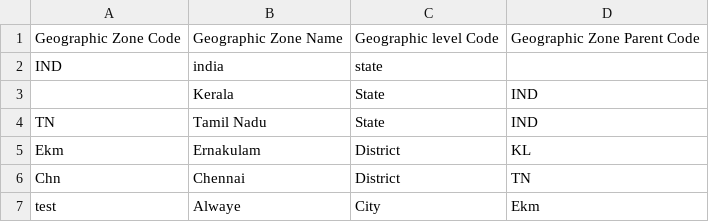
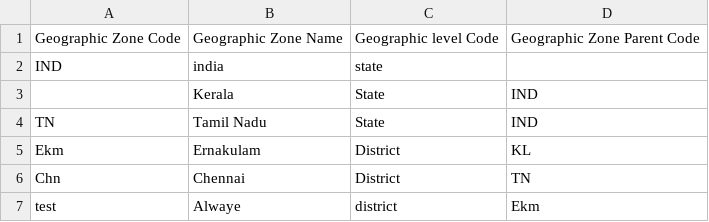
Before and after one commit to OpenLMIS/open-lmis, a CSV file: test-modules/functional-tests/src/main/resources/QA_Geographic_Data_Invalid.csv, drawn as a sheet.

```diff
--- a/test-modules/functional-tests/src/main/resources/QA_Geographic_Data_Invalid.csv
+++ b/test-modules/functional-tests/src/main/resources/QA_Geographic_Data_Invalid.csv
@@ -6,2 +6,2 @@ Ekm,Ernakulam,District,KL
 Chn,Chennai,District,TN
-test,Alwaye,City,Ekm
+test,Alwaye,district,Ekm
```
Also changed, not shown: test-modules/functional-tests/src/main/resources/QA_Geographic_Data.csv, test-modules/functional-tests/src/main/resources/QA_Geographic_Data_Invalid_Code.csv, 8 other files.
